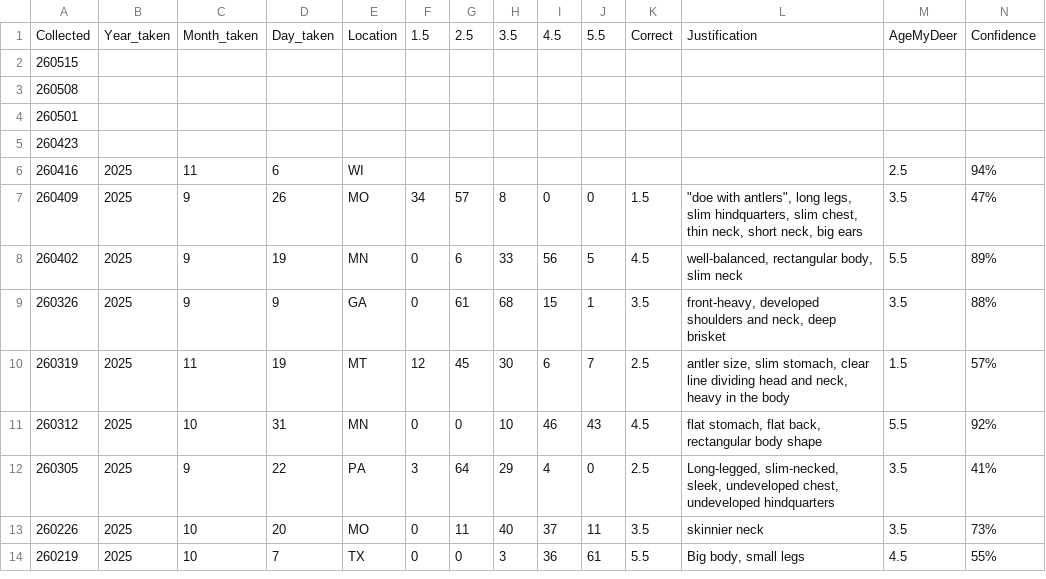
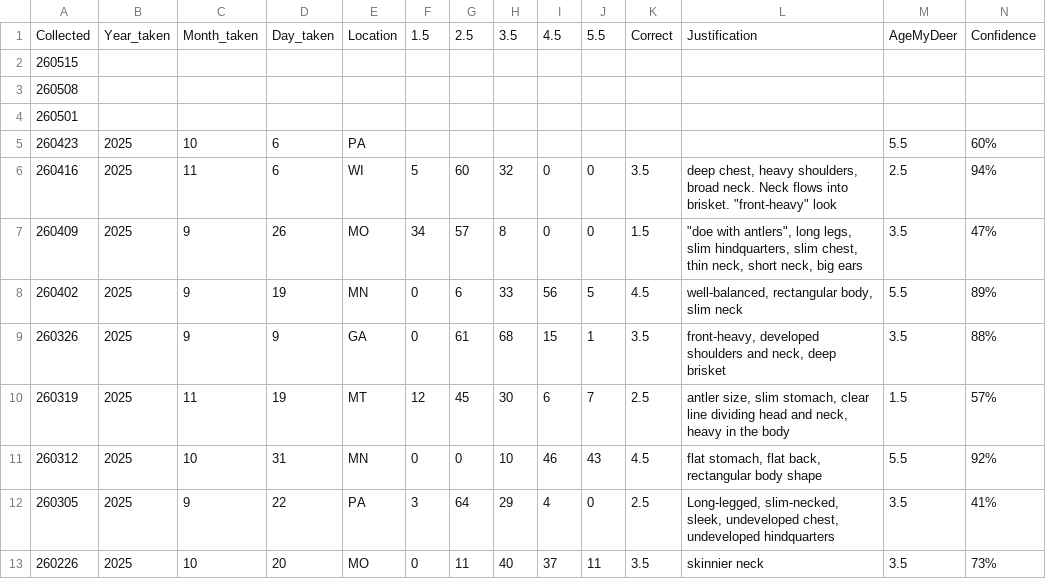
Before and after one commit to ajpung/buck, a CSV file: trail cam/image_metadata.csv, drawn as a sheet; only a part is shown; the shorter side is filled out with more unchanged rows; the diff names each change by its address in the sheet, - before the commit and + after, or states it on an @@ line.

```diff
--- a/trail cam/image_metadata.csv
+++ b/trail cam/image_metadata.csv
-B5: (empty)
+B5: 2025
-C5: (empty)
+C5: 10
-D5: (empty)
+D5: 6
-E5: (empty)
+E5: PA
-M5: (empty)
+M5: 5.5
-N5: (empty)
+N5: 60%
-F6: (empty)
+F6: 5
-G6: (empty)
+G6: 60
-H6: (empty)
+H6: 32
-I6: (empty)
+I6: 0
-J6: (empty)
+J6: 0
-K6: (empty)
+K6: 3.5
-L6: (empty)
+L6: deep chest, heavy shoulders, broad neck. Neck flows into brisket. "front-heavy" look
```
Also changed, not shown: 1 other file.
